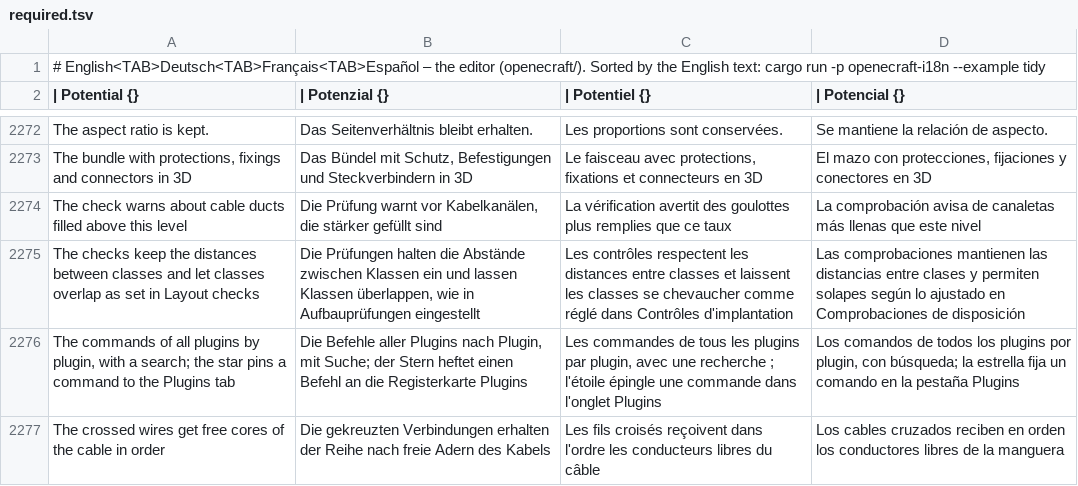
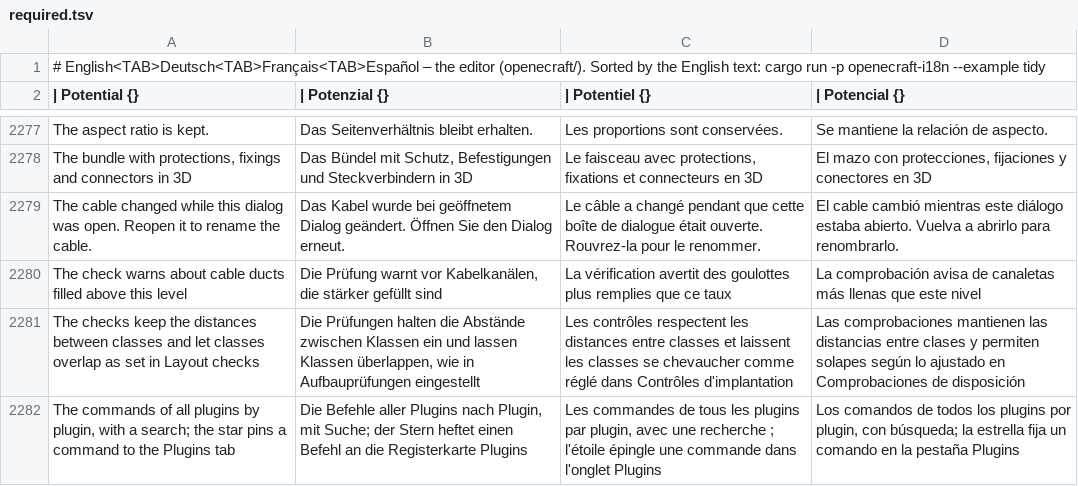
Before and after one commit to nilres/OpenECraft, a TSV file: crates/openecraft-i18n/src/catalog/editor/required.tsv, drawn as a sheet; only a part is shown, gaps mark what is left out; the shorter side is filled out with more unchanged rows; the diff covers the shown part only; the diff names each change by its address in the sheet, - before the commit and + after, or states it on an @@ line.

Commit message:
Add quick cable rename with atomic shared-project updates (#177)
Open a focused rename dialog from the schematic, properties and cable navigator; expose the operation through CLI/MCP/plugins. Keep context menus present through a click and preserve own locks when refreshing shared snapshots. Add native, HTTP multiuser and access-isolation regression tests plus a reproducible loopback test script.

Co-authored-by: fbleyl-lab <271268637+fbleyl-lab@users.noreply.github.com>

```diff
--- a/crates/openecraft-i18n/src/catalog/editor/required.tsv
+++ b/crates/openecraft-i18n/src/catalog/editor/required.tsv
+row 2279: The cable changed while this dialog was open. Reopen it to rename the cable. | Das Kabel wurde bei geöffnetem Dialog geändert. Öffnen Sie den Dialog erneut. | Le câble a changé pendant que cette boîte de dialogue était ouverte. Rouvrez-la pour le renommer. | El cable cambió mientras este diálogo estaba abierto. Vuelva a abrirlo para renombrarlo.
```
Also changed, not shown: 5 added rows elsewhere in this file, crates/openecraft-i18n/src/catalog/plugins/required.tsv, 30 other files.
